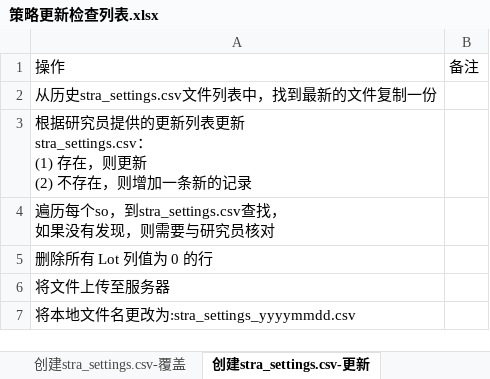
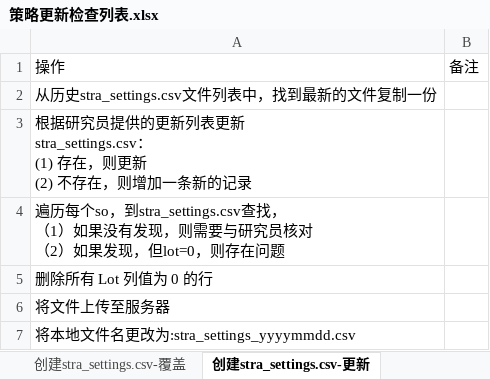
Before and after one commit to 19199883/MyDoc, an Excel workbook: ExplorerFund/operation/strategy_update/checklist/策略更新检查列表.xlsx, sheet 创建stra_settings.csv-更新, drawn as a sheet; values as stored, in another font and other column widths than the file's, no borders; table styles not drawn; ↵ is a line break in a cell; the diff names each change by its address in the sheet, - before the commit and + after, or states it on an @@ line.

```diff
--- a/ExplorerFund/operation/strategy_update/checklist/策略更新检查列表.xlsx (sheet 创建stra_settings.csv-更新)
+++ b/ExplorerFund/operation/strategy_update/checklist/策略更新检查列表.xlsx (sheet 创建stra_settings.csv-更新)
-A4: …查找， ↵ 如果没有发现，则需要与研究员核对
+A4: …查找， ↵ （1）如果没有发现，则需要与研究员核对 ↵ （2）如果发现，但lot=0，则存在问题
```
Also changed, not shown: sheet 创建stra_settings.csv-覆盖, ExplorerFund/operation/strategy_update/checklist/运维事项确认表.xlsx, 23 other files.
